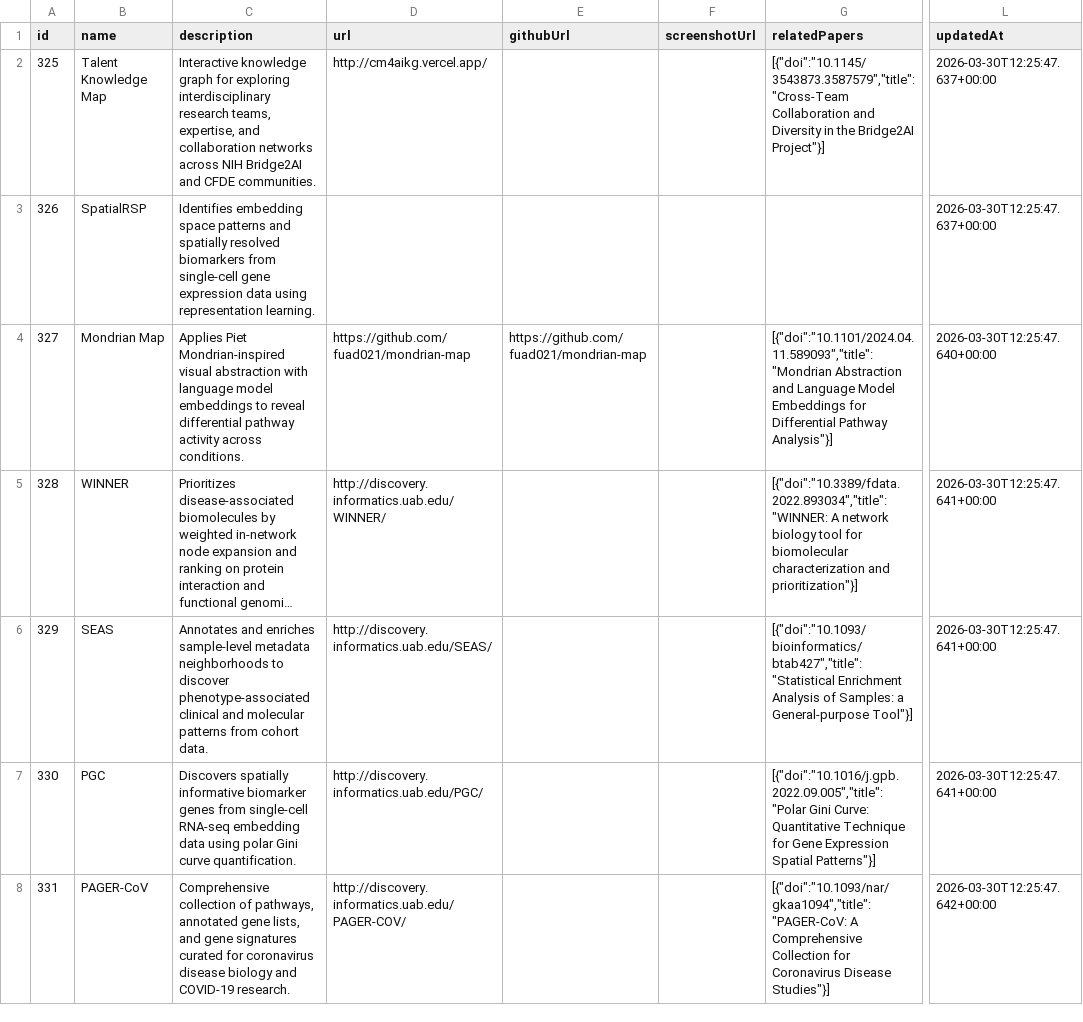
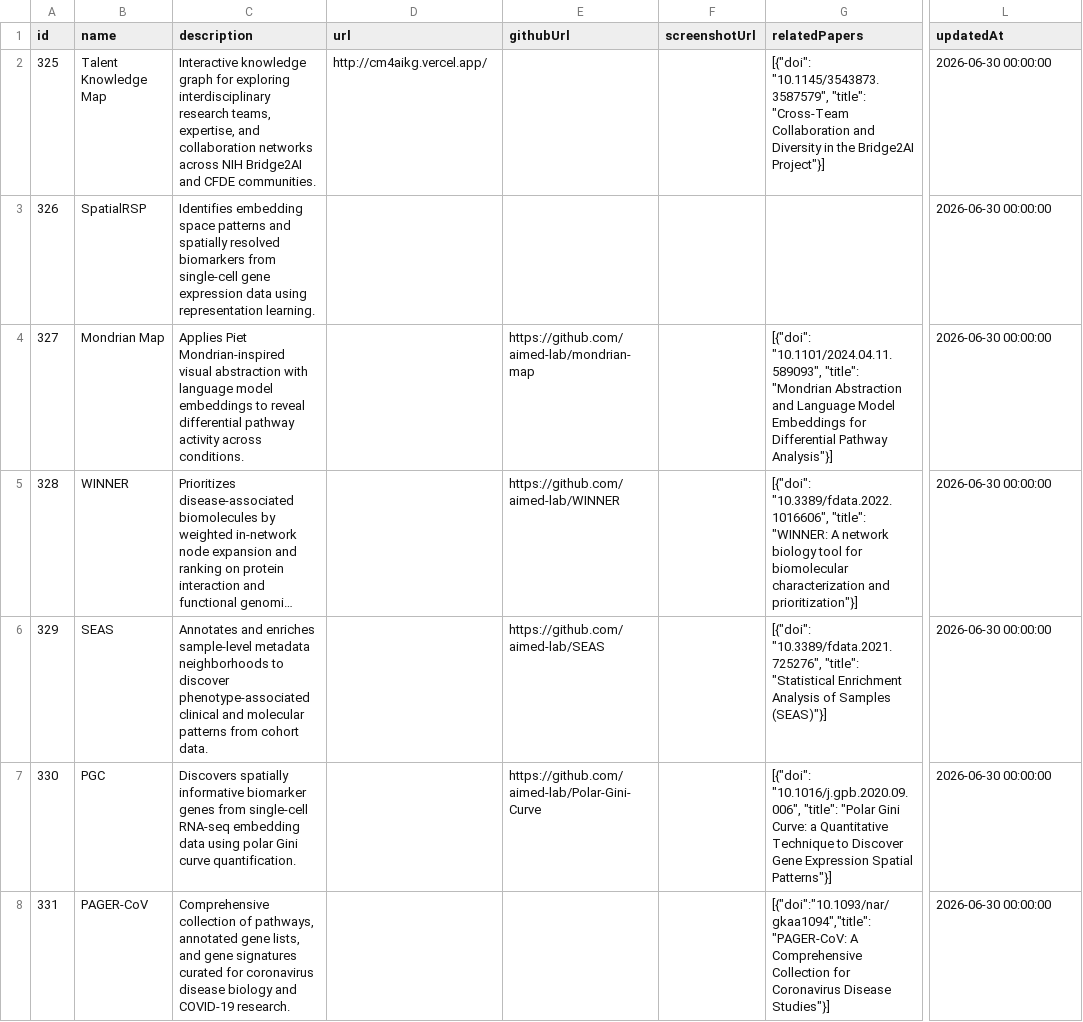
Before and after one commit to aimed-lab/aimed-org-web, a TSV file: data/SoftwareResource.tsv, drawn as a sheet; only a part is shown, gaps mark what is left out; long unchanged cells end in …; the diff covers the shown part only; the diff names each change by its address in the sheet, - before the commit and + after, or states it on an @@ line.

```diff
--- a/data/SoftwareResource.tsv
+++ b/data/SoftwareResource.tsv
-G2 (relatedPapers): [{"doi":"10.1145/3543873.3587579","title":"Cross-Team Collaboration and…
+G2 (relatedPapers): [{"doi": "10.1145/3543873.3587579", "title": "Cross-Team Collaboration and…
-L2:L3 (updatedAt): 2026-03-30T12:25:47.637+00:00
+L2:L3 (updatedAt): 2026-06-30 00:00:00
-D4 (url): https://github.com/fuad021/mondrian-map
+D4 (url): (empty)
-E4 (githubUrl): https://github.com/fuad021/mondrian-map
+E4 (githubUrl): https://github.com/aimed-lab/mondrian-map
-G4 (relatedPapers): [{"doi":"10.1101/2024.04.11.589093","title":"Mondrian Abstraction and…
+G4 (relatedPapers): [{"doi": "10.1101/2024.04.11.589093", "title": "Mondrian Abstraction and…
-L4 (updatedAt): 2026-03-30T12:25:47.640+00:00
+L4 (updatedAt): 2026-06-30 00:00:00
-D5 (url): http://discovery.informatics.uab.edu/WINNER/
+D5 (url): (empty)
-E5 (githubUrl): (empty)
+E5 (githubUrl): https://github.com/aimed-lab/WINNER
-G5 (relatedPapers): [{"doi":"10.3389/fdata.2022.893034","title":"WINNER: A network…
+G5 (relatedPapers): [{"doi": "10.3389/fdata.2022.1016606", "title": "WINNER: A network…
-L5:L7 (updatedAt): 2026-03-30T12:25:47.641+00:00
+L5:L7 (updatedAt): 2026-06-30 00:00:00
-D6 (url): http://discovery.informatics.uab.edu/SEAS/
+D6 (url): (empty)
-E6 (githubUrl): (empty)
+E6 (githubUrl): https://github.com/aimed-lab/SEAS
-G6 (relatedPapers): [{"doi":"10.1093/bioinformatics/btab427","title":"Statistical Enrichment Analysis of Samples: a General-purpose Tool"}]
+G6 (relatedPapers): [{"doi": "10.3389/fdata.2021.725276", "title": "Statistical Enrichment Analysis of Samples (SEAS)"}]
-D7 (url): http://discovery.informatics.uab.edu/PGC/
+D7 (url): (empty)
-E7 (githubUrl): (empty)
+E7 (githubUrl): https://github.com/aimed-lab/Polar-Gini-Curve
-G7 (relatedPapers): [{"doi":"10.1016/j.gpb.2022.09.005","title":"Polar Gini Curve: Quantitative Technique for Gene Expression…
+G7 (relatedPapers): [{"doi": "10.1016/j.gpb.2020.09.006", "title": "Polar Gini Curve: a Quantitative Technique to Discover Gene Expression…
-D8 (url): http://discovery.informatics.uab.edu/PAGER-COV/
+D8 (url): (empty)
-L8 (updatedAt): 2026-03-30T12:25:47.642+00:00
+L8 (updatedAt): 2026-06-30 00:00:00
```
Also changed, not shown: 34 edited cells elsewhere in this file, 1 other file.
